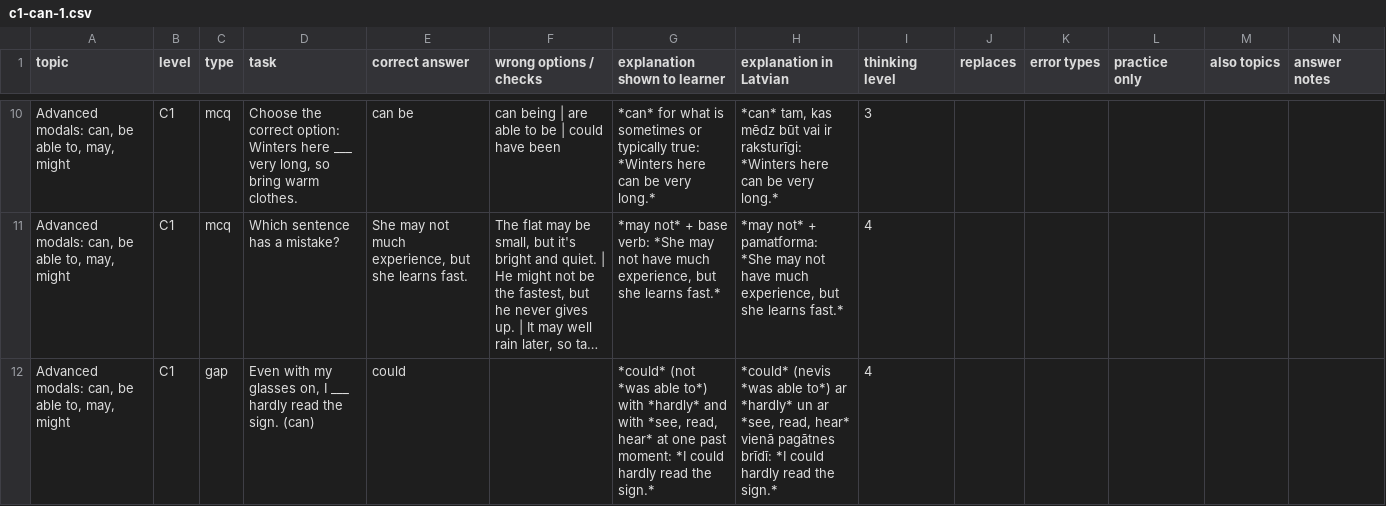
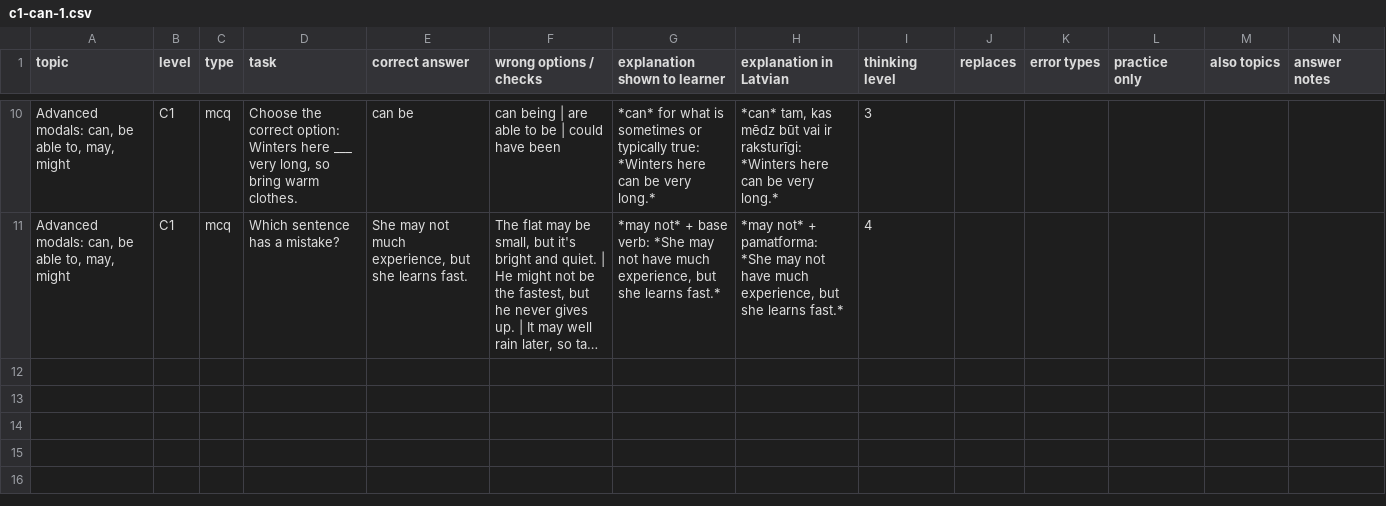
Before and after one commit to inga-cmyk/englishfever, a CSV file: docs/task-drafts/c1-can-1.csv, drawn as a sheet; only a part is shown, gaps mark what is left out; long unchanged cells end in …; the diff names each change by its address in the sheet, - before the commit and + after, or states it on an @@ line.

```diff
--- a/docs/task-drafts/c1-can-1.csv
+++ b/docs/task-drafts/c1-can-1.csv
-row 12: Advanced modals: can, be able to, may, might | C1 | gap | Even with my glasses on, I ___ hardly read the sign. (can) | could |  | *could* (not *was able to*) with *hardly* and with *see, read, hear* at one past moment: *I could hardly read the sign.* | *could* (nevis *was able to*) ar *hardly* un ar *see, read, hear* vienā pagātnes brīdī: *I could hardly read the sign.* | 4
```
Also changed, not shown: docs/GRAMMAR-MAP-TASKS.csv, docs/task-drafts/c1-subj-1.csv, 12 other files.
